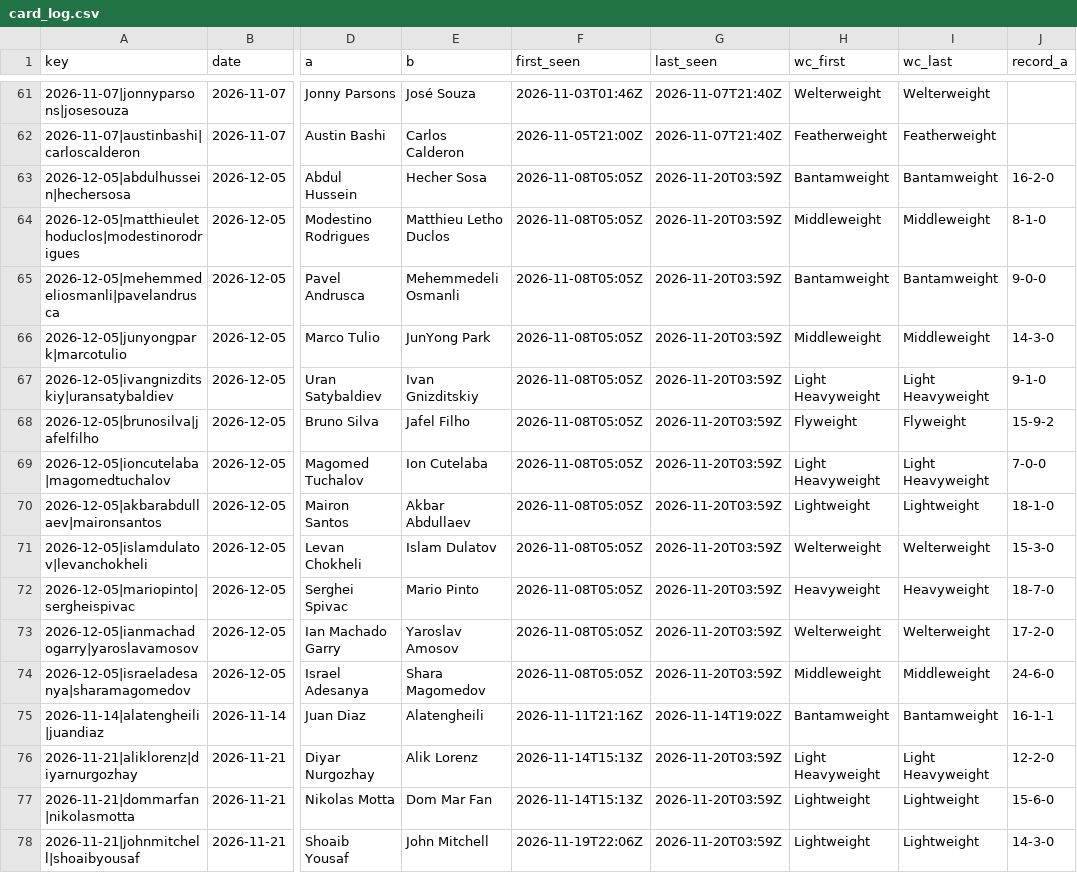
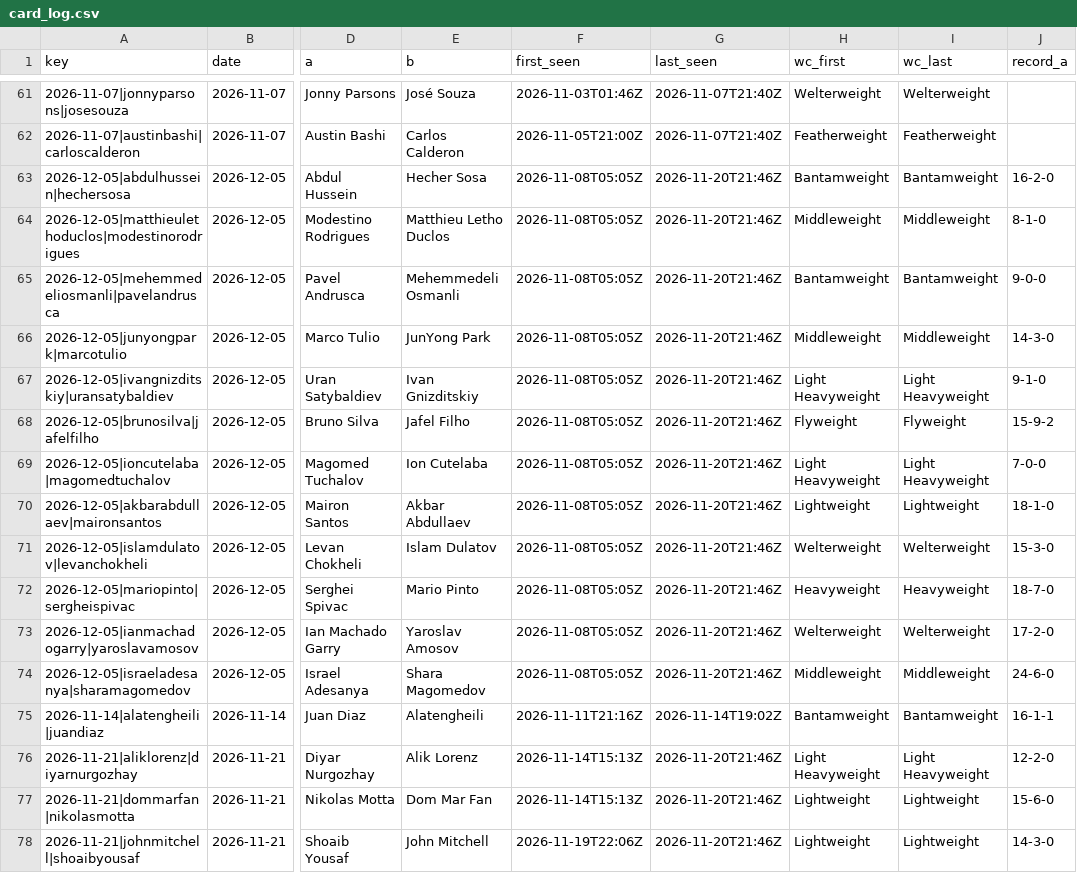
Before and after one commit to Jono-bit-trade/jonos-ufc-picks, a CSV file: data/card_log.csv, drawn as a sheet; only a part is shown, gaps mark what is left out; the diff covers the shown part only; the diff names each change by its address in the sheet, - before the commit and + after, or states it on an @@ line.

```diff
--- a/data/card_log.csv
+++ b/data/card_log.csv
-G63:G74 (last_seen): 2026-11-20T03:59Z
+G63:G74 (last_seen): 2026-11-20T21:46Z
-G76:G78 (last_seen): 2026-11-20T03:59Z
+G76:G78 (last_seen): 2026-11-20T21:46Z
```
Also changed, not shown: 13 edited cells elsewhere in this file, data/espn_card.csv, data/line_history.csv, 9 other files.
